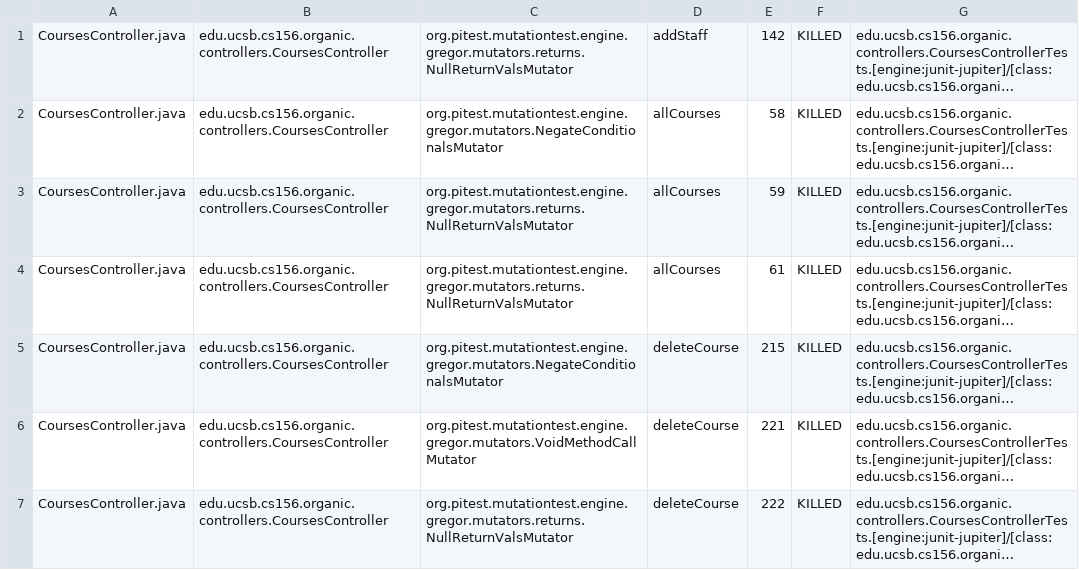
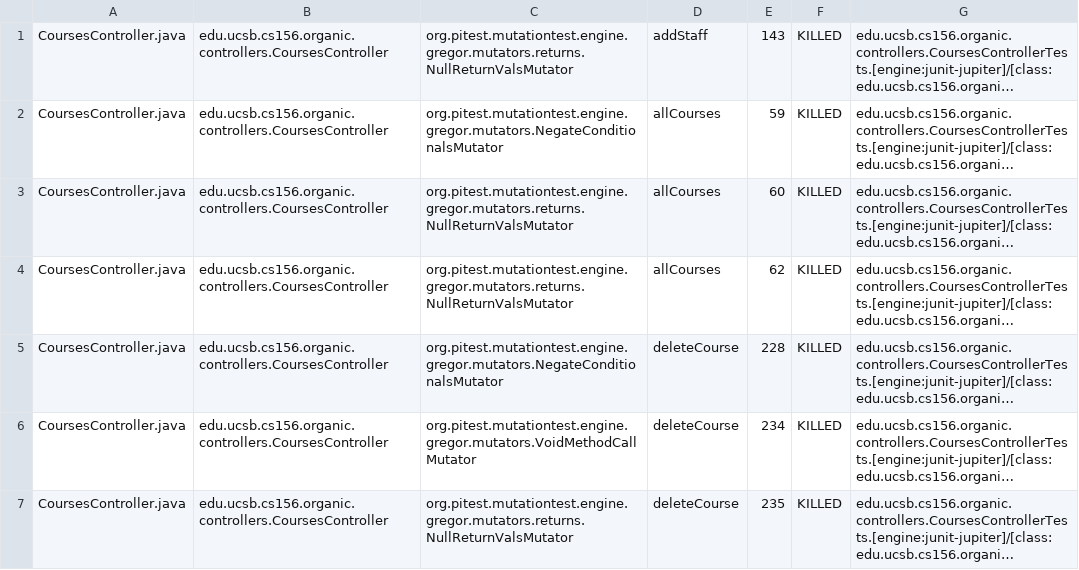
Before and after one commit to ucsb-cs156-f23/proj-organic-f23-6pm-4, a CSV file: prs/56/pitest/mutations.csv, drawn as a sheet; only a part is shown; long unchanged cells end in …; the diff covers the shown part only; the diff names each change by its address in the sheet, - before the commit and + after, or states it on an @@ line.

```diff
--- a/prs/56/pitest/mutations.csv
+++ b/prs/56/pitest/mutations.csv
-E1: 142
+E1: 143
-E2: 58
+E2: 59
-E3: 59
+E3: 60
-E4: 61
+E4: 62
-E5: 215
+E5: 228
-E6: 221
+E6: 234
-E7: 222
+E7: 235
```
Also changed, not shown: 3 added rows and 42 edited cells elsewhere in this file, 18 other files.
